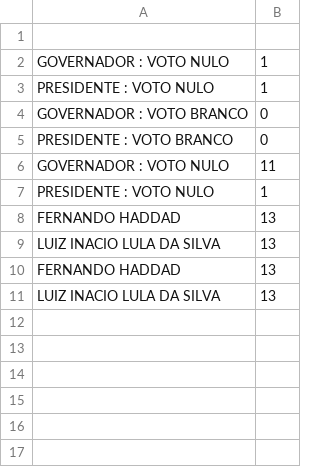
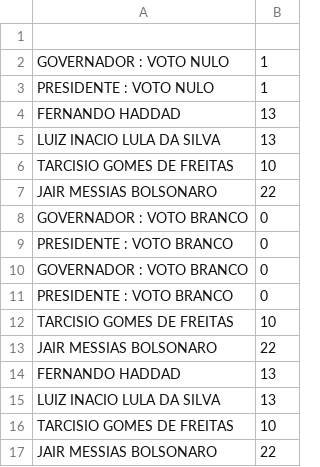
Before and after one commit to isaacgoncod/java, a CSV file: senai/src/aula17/exercicios1/eleicao/bd/eleicao.csv, drawn as a sheet.

Commit message:
aula17

```diff
--- a/senai/src/aula17/exercicios1/eleicao/bd/eleicao.csv
+++ b/senai/src/aula17/exercicios1/eleicao/bd/eleicao.csv
@@ -3,9 +3,15 @@ GOVERNADOR : VOTO NULO;1
 PRESIDENTE : VOTO NULO;1
+FERNANDO HADDAD;13
+LUIZ INACIO LULA DA SILVA;13
+TARCISIO GOMES DE FREITAS;10
+JAIR MESSIAS BOLSONARO;22
 GOVERNADOR : VOTO BRANCO;0
 PRESIDENTE : VOTO BRANCO;0
-GOVERNADOR : VOTO NULO;11
-PRESIDENTE : VOTO NULO;1
+GOVERNADOR : VOTO BRANCO;0
+PRESIDENTE : VOTO BRANCO;0
+TARCISIO GOMES DE FREITAS;10
+JAIR MESSIAS BOLSONARO;22
 FERNANDO HADDAD;13
 LUIZ INACIO LULA DA SILVA;13
-FERNANDO HADDAD;13
-LUIZ INACIO LULA DA SILVA;13
+TARCISIO GOMES DE FREITAS;10
+JAIR MESSIAS BOLSONARO;22
```
Also changed, not shown: 14 other files.
